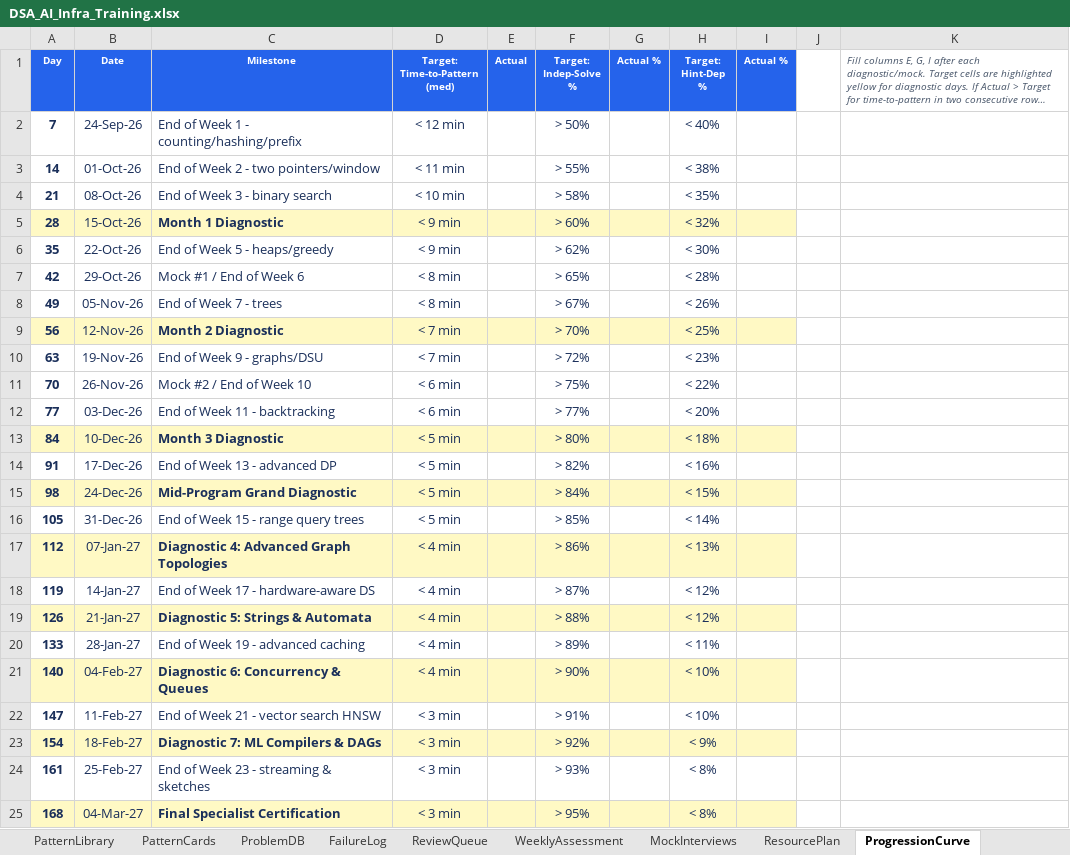
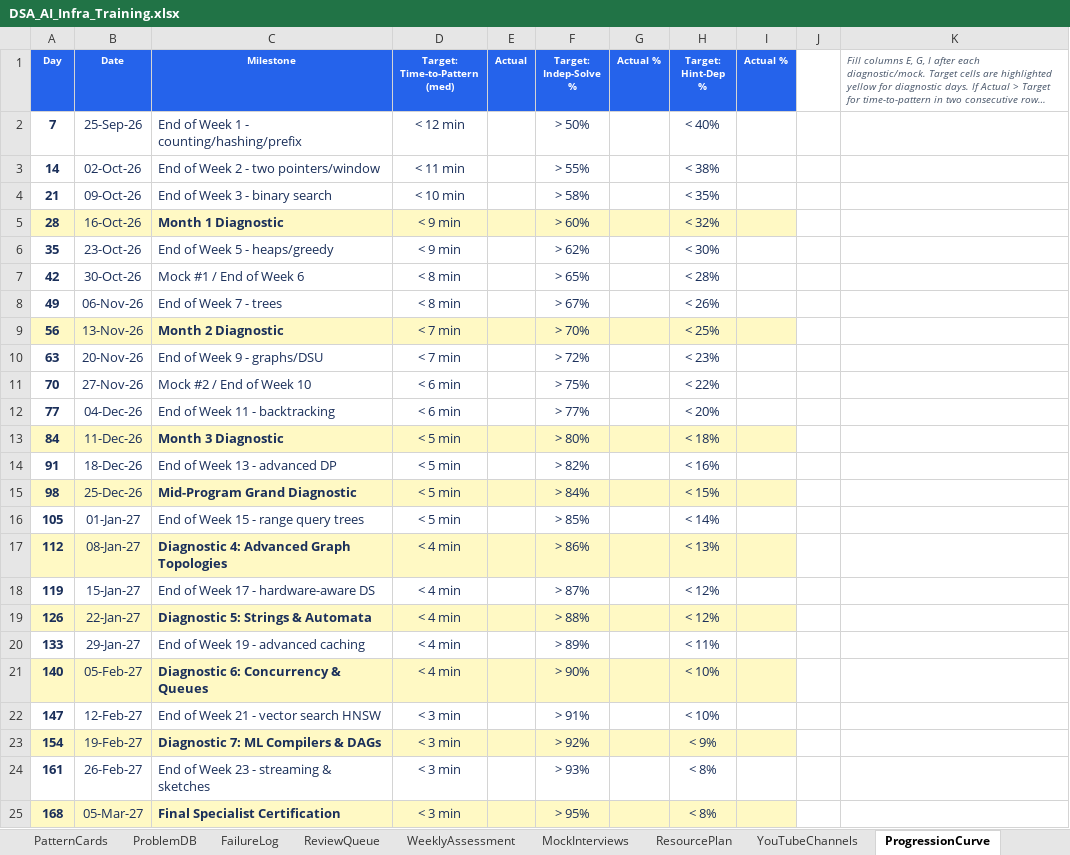
Before and after one commit to dhrv9023/map, an Excel workbook: DSA_AI_Infra_Training.xlsx, sheet ProgressionCurve, drawn as a sheet; long unchanged cells end in …; values as stored, in another font and other column widths than the file's, no borders; conditional formats not drawn; the diff names each change by its address in the sheet, - before the commit and + after, or states it on an @@ line.

```diff
--- a/DSA_AI_Infra_Training.xlsx (sheet ProgressionCurve)
+++ b/DSA_AI_Infra_Training.xlsx (sheet ProgressionCurve)
+sheet tab: YouTubeChannels
-B2 (Date): 24-Sep-26
+B2 (Date): 25-Sep-26
-B3 (Date): 01-Oct-26
+B3 (Date): 02-Oct-26
-B4 (Date): 08-Oct-26
+B4 (Date): 09-Oct-26
-B5 (Date): 15-Oct-26
+B5 (Date): 16-Oct-26
-B6 (Date): 22-Oct-26
+B6 (Date): 23-Oct-26
-B7 (Date): 29-Oct-26
+B7 (Date): 30-Oct-26
-B8 (Date): 05-Nov-26
+B8 (Date): 06-Nov-26
-B9 (Date): 12-Nov-26
+B9 (Date): 13-Nov-26
-B10 (Date): 19-Nov-26
+B10 (Date): 20-Nov-26
-B11 (Date): 26-Nov-26
+B11 (Date): 27-Nov-26
-B12 (Date): 03-Dec-26
+B12 (Date): 04-Dec-26
-B13 (Date): 10-Dec-26
+B13 (Date): 11-Dec-26
-B14 (Date): 17-Dec-26
+B14 (Date): 18-Dec-26
-B15 (Date): 24-Dec-26
+B15 (Date): 25-Dec-26
-B16 (Date): 31-Dec-26
+B16 (Date): 01-Jan-27
-B17 (Date): 07-Jan-27
+B17 (Date): 08-Jan-27
-B18 (Date): 14-Jan-27
+B18 (Date): 15-Jan-27
-B19 (Date): 21-Jan-27
+B19 (Date): 22-Jan-27
-B20 (Date): 28-Jan-27
+B20 (Date): 29-Jan-27
-B21 (Date): 04-Feb-27
+B21 (Date): 05-Feb-27
-B22 (Date): 11-Feb-27
+B22 (Date): 12-Feb-27
-B23 (Date): 18-Feb-27
+B23 (Date): 19-Feb-27
-B24 (Date): 25-Feb-27
+B24 (Date): 26-Feb-27
-B25 (Date): 04-Mar-27
+B25 (Date): 05-Mar-27
```
Also changed, not shown: sheet DayPlan, sheet Dashboard, sheet MockInterviews, sheet README, sheet ProblemDB, dsa/DSA_AI_Infra_Training.xlsx, 19 other files.
